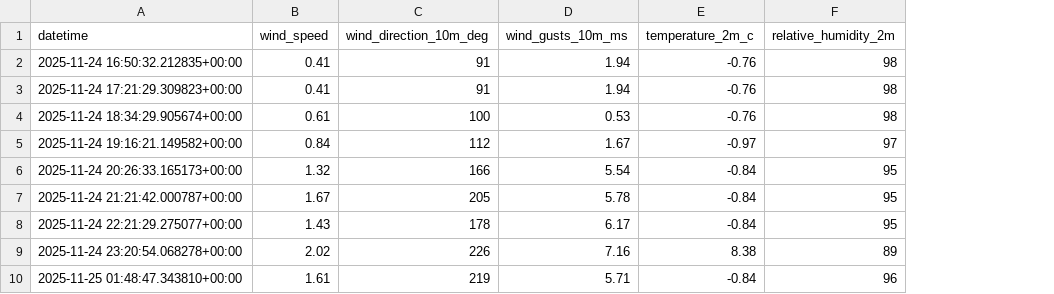
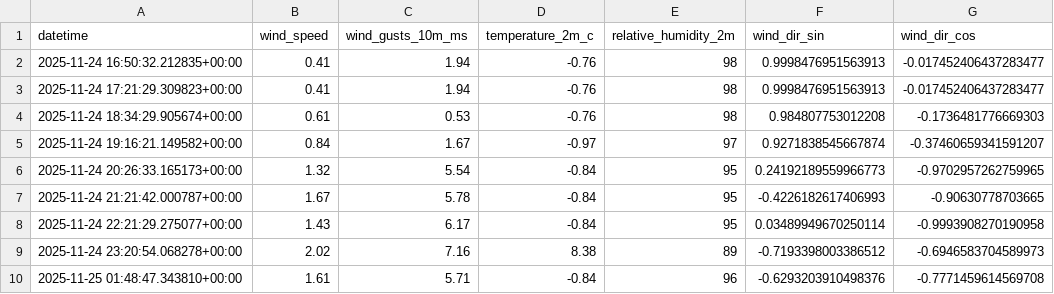
Before and after one commit to nayanananto/wind-data-pipeline, a CSV file: data/wind_data.csv, drawn as a sheet; removed rows and columns are numbered as before the commit, all else as after; the diff names each change by its address in the sheet, - before the commit and + after, or states it on an @@ line.

Commit message:
Update wind_data.csv with additional columns

```diff
--- a/data/wind_data.csv
+++ b/data/wind_data.csv
-column C (wind_direction_10m_deg), rows 2-10: 91 | 91 | 100 | 112 | 166 | 205 | 178 | 226 | 219
+column F (wind_dir_sin), rows 2-10: 0.9998476951563913 | 0.9998476951563913 | 0.984807753012208 | 0.9271838545667874 | 0.24192189559966773 | -0.4226182617406993 | 0.03489949670250114 | -0.7193398003386512 | -0.6293203910498376
+column G (wind_dir_cos), rows 2-10: -0.017452406437283477 | -0.017452406437283477 | -0.1736481776669303 | -0.37460659341591207 | -0.9702957262759965 | -0.90630778703665 | -0.9993908270190958 | -0.6946583704589973 | -0.7771459614569708
```
